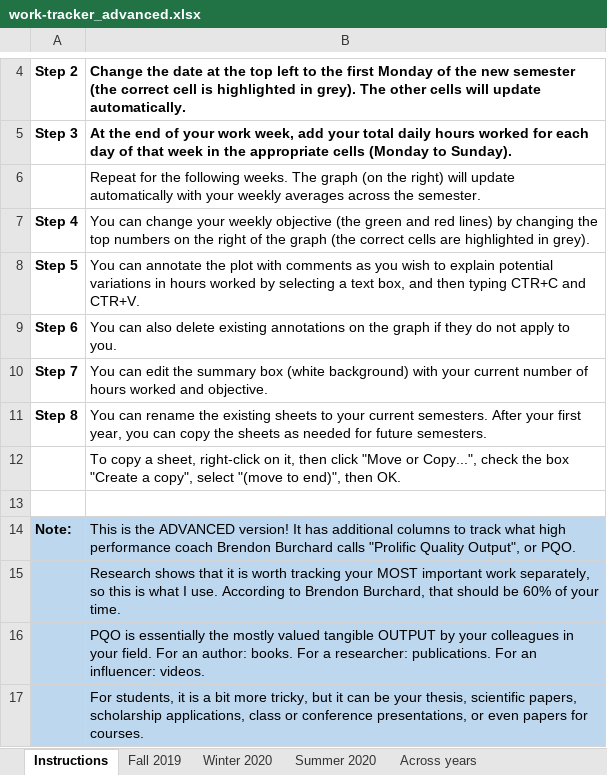
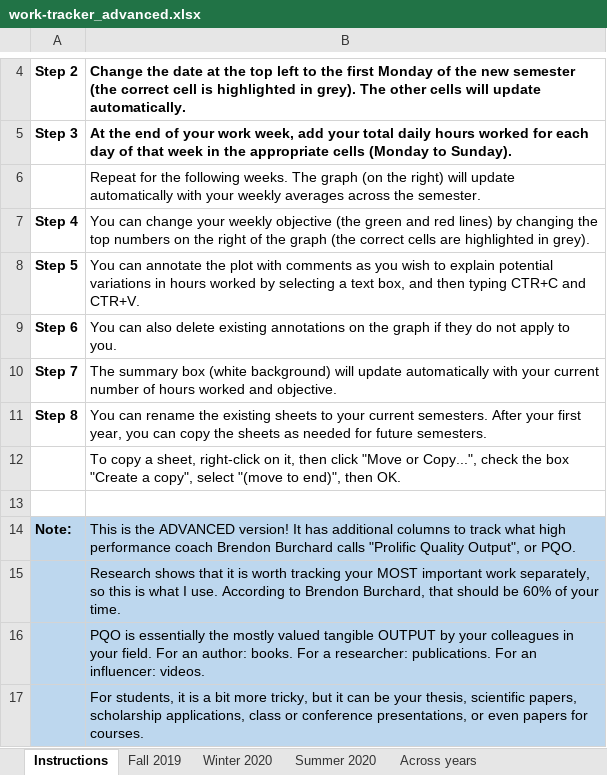
Before and after one commit to rempsyc/starter-academic, an Excel workbook: static/work-tracker_advanced.xlsx, sheet Instructions, drawn as a sheet; only a part is shown, gaps mark what is left out; values as stored, in another font and other column widths than the file's, no borders; the diff names each change by its address in the sheet, - before the commit and + after, or states it on an @@ line.

Commit message:
updated instructions of work-trackers

```diff
--- a/static/work-tracker_advanced.xlsx (sheet Instructions)
+++ b/static/work-tracker_advanced.xlsx (sheet Instructions)
-B10: You can edit the summary box (white background) with your…
+B10: The summary box (white background) will update automatically with your…
```
Also changed, not shown: charts or pictures, static/work-tracker.xlsx.
